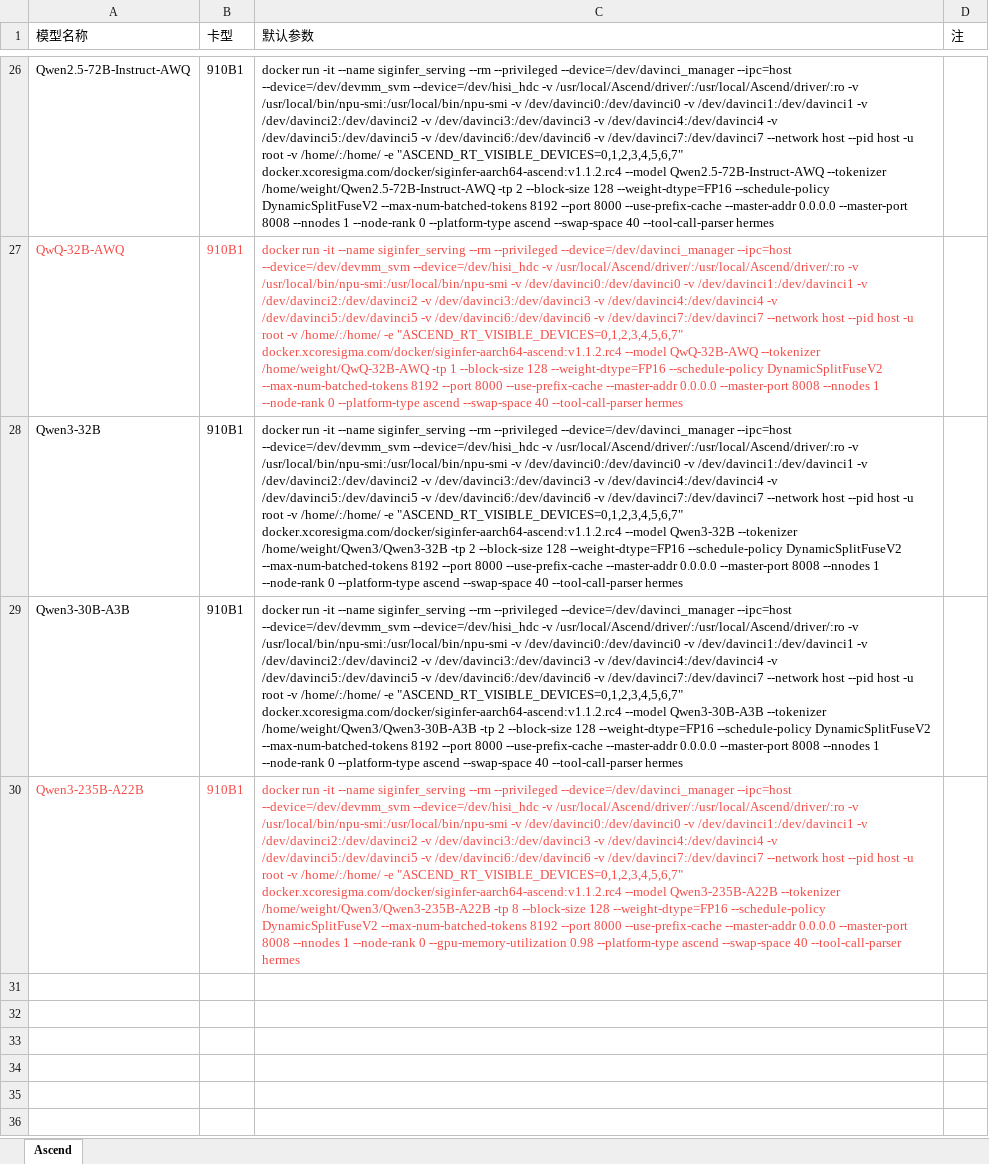
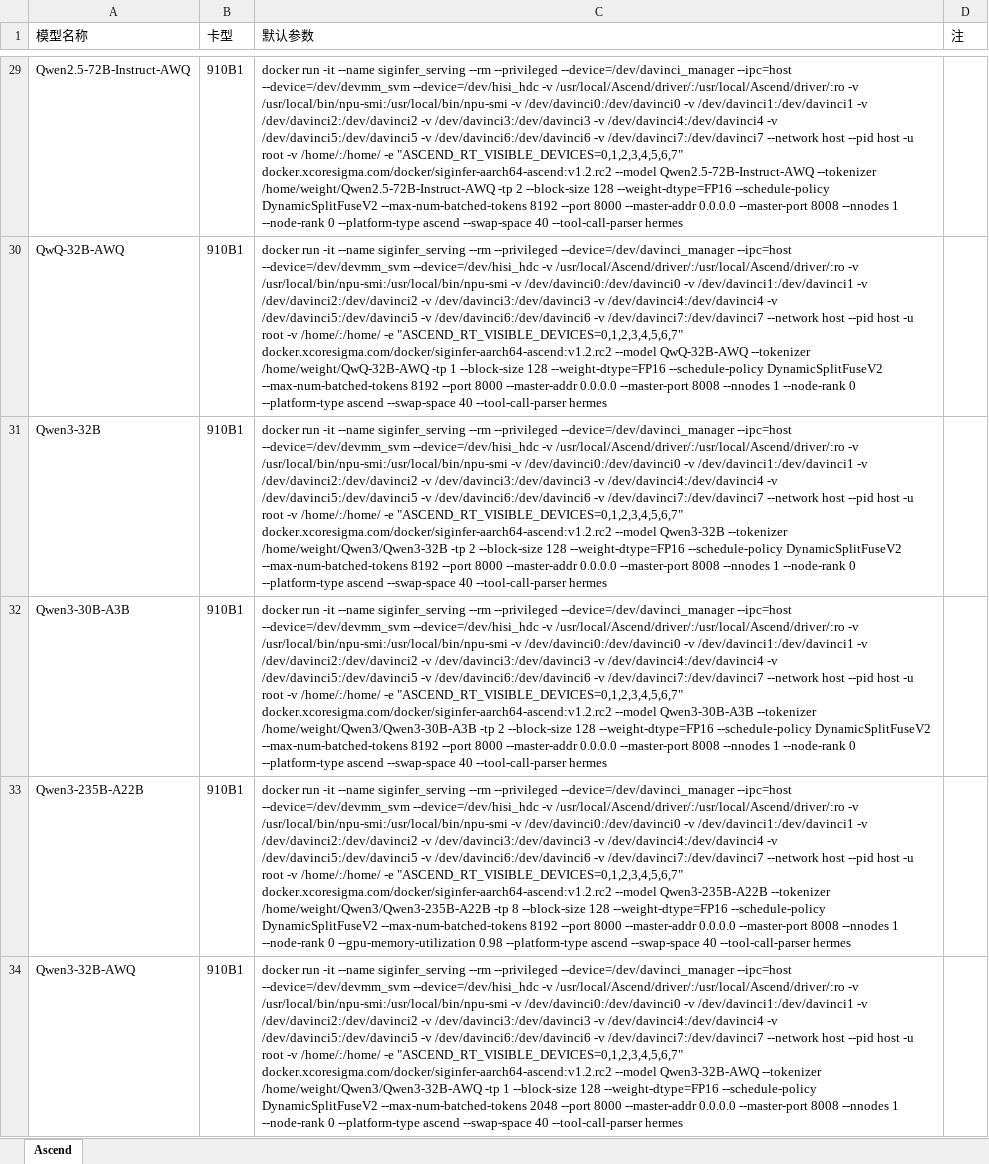
Before and after one commit to InfiniTensor/ci, an Excel workbook: ascend_test_suite/latest/model_list.xlsx, sheet Ascend, drawn as a sheet; only a part is shown, gaps mark what is left out; values as stored, in another font and other column widths than the file's, no borders; addresses are those after the commit; the diff covers the shown part only; the diff names each change by its address in the sheet, - before the commit and + after, or states it on an @@ line.

```diff
--- a/ascend_test_suite/latest/model_list.xlsx (sheet Ascend)
+++ b/ascend_test_suite/latest/model_list.xlsx (sheet Ascend)
-C29 (默认参数): …-e "ASCEND_RT_VISIBLE_DEVICES=0,1,2,3,4,5,6,7" docker.xcoresigma.com/docker/siginfer-aarch64-ascend:v1.1.2.rc4 --model Qwen2.5-72B-Instruct-AWQ --tokenizer /home/weight/Qwen2.5-72B-Instruct-AWQ -tp 2 --block-size 128 --weight-dtype=FP16 --schedule-policy DynamicSplitFuseV2 --max-num-batched-tokens 8192 --port 8000 --use-prefix-cache --master-addr 0.0.0.0…
+C29 (默认参数): …-e "ASCEND_RT_VISIBLE_DEVICES=0,1,2,3,4,5,6,7" docker.xcoresigma.com/docker/siginfer-aarch64-ascend:v1.2.rc2 --model Qwen2.5-72B-Instruct-AWQ --tokenizer /home/weight/Qwen2.5-72B-Instruct-AWQ -tp 2 --block-size 128 --weight-dtype=FP16 --schedule-policy DynamicSplitFuseV2 --max-num-batched-tokens 8192 --port 8000 --master-addr 0.0.0.0…
-A30:C30 text colour: #F54A45
+A30:C30 text colour: black
-C30 (默认参数): …-e "ASCEND_RT_VISIBLE_DEVICES=0,1,2,3,4,5,6,7" docker.xcoresigma.com/docker/siginfer-aarch64-ascend:v1.1.2.rc4 --model QwQ-32B-AWQ --tokenizer /home/weight/QwQ-32B-AWQ -tp 1 --block-size 128 --weight-dtype=FP16 --schedule-policy DynamicSplitFuseV2 --max-num-batched-tokens 8192 --port 8000 --use-prefix-cache --master-addr 0.0.0.0…
+C30 (默认参数): …-e "ASCEND_RT_VISIBLE_DEVICES=0,1,2,3,4,5,6,7" docker.xcoresigma.com/docker/siginfer-aarch64-ascend:v1.2.rc2 --model QwQ-32B-AWQ --tokenizer /home/weight/QwQ-32B-AWQ -tp 1 --block-size 128 --weight-dtype=FP16 --schedule-policy DynamicSplitFuseV2 --max-num-batched-tokens 8192 --port 8000 --master-addr 0.0.0.0…
-C31 (默认参数): …-e "ASCEND_RT_VISIBLE_DEVICES=0,1,2,3,4,5,6,7" docker.xcoresigma.com/docker/siginfer-aarch64-ascend:v1.1.2.rc4 --model Qwen3-32B --tokenizer /home/weight/Qwen3/Qwen3-32B -tp 2 --block-size 128 --weight-dtype=FP16 --schedule-policy DynamicSplitFuseV2 --max-num-batched-tokens 8192 --port 8000 --use-prefix-cache --master-addr 0.0.0.0…
+C31 (默认参数): …-e "ASCEND_RT_VISIBLE_DEVICES=0,1,2,3,4,5,6,7" docker.xcoresigma.com/docker/siginfer-aarch64-ascend:v1.2.rc2 --model Qwen3-32B --tokenizer /home/weight/Qwen3/Qwen3-32B -tp 2 --block-size 128 --weight-dtype=FP16 --schedule-policy DynamicSplitFuseV2 --max-num-batched-tokens 8192 --port 8000 --master-addr 0.0.0.0…
-C32 (默认参数): …-e "ASCEND_RT_VISIBLE_DEVICES=0,1,2,3,4,5,6,7" docker.xcoresigma.com/docker/siginfer-aarch64-ascend:v1.1.2.rc4 --model Qwen3-30B-A3B --tokenizer /home/weight/Qwen3/Qwen3-30B-A3B -tp 2 --block-size 128 --weight-dtype=FP16 --schedule-policy DynamicSplitFuseV2 --max-num-batched-tokens 8192 --port 8000 --use-prefix-cache --master-addr 0.0.0.0…
+C32 (默认参数): …-e "ASCEND_RT_VISIBLE_DEVICES=0,1,2,3,4,5,6,7" docker.xcoresigma.com/docker/siginfer-aarch64-ascend:v1.2.rc2 --model Qwen3-30B-A3B --tokenizer /home/weight/Qwen3/Qwen3-30B-A3B -tp 2 --block-size 128 --weight-dtype=FP16 --schedule-policy DynamicSplitFuseV2 --max-num-batched-tokens 8192 --port 8000 --master-addr 0.0.0.0…
-A33:C33 text colour: #F54A45
+A33:C33 text colour: black
-C33 (默认参数): …-e "ASCEND_RT_VISIBLE_DEVICES=0,1,2,3,4,5,6,7" docker.xcoresigma.com/docker/siginfer-aarch64-ascend:v1.1.2.rc4 --model Qwen3-235B-A22B --tokenizer /home/weight/Qwen3/Qwen3-235B-A22B -tp 8 --block-size 128 --weight-dtype=FP16 --schedule-policy DynamicSplitFuseV2 --max-num-batched-tokens 8192 --port 8000 --use-prefix-cache --master-addr 0.0.0.0…
+C33 (默认参数): …-e "ASCEND_RT_VISIBLE_DEVICES=0,1,2,3,4,5,6,7" docker.xcoresigma.com/docker/siginfer-aarch64-ascend:v1.2.rc2 --model Qwen3-235B-A22B --tokenizer /home/weight/Qwen3/Qwen3-235B-A22B -tp 8 --block-size 128 --weight-dtype=FP16 --schedule-policy DynamicSplitFuseV2 --max-num-batched-tokens 8192 --port 8000 --master-addr 0.0.0.0…
+row 34: Qwen3-32B-AWQ | 910B1 | docker run -it --name siginfer_serving --rm --privileged --device=/dev/davinci_manager --ipc=host --device=/dev/devmm_svm --device=/dev/hisi_hdc -v /usr/local/Ascend/driver/:/usr/local/Ascend/driver/:ro -v /usr/local/bin/npu-smi:/usr/local/bin/npu-smi -v /dev/davinci0:/dev/davinci0 -v /dev/davinci1:/dev/davinci1 -v /dev/davinci2:/dev/davinci2 -v /dev/davinci3:/dev/davinci3 -v /dev/davinci4:/dev/davinci4 -v /dev/davinci5:/dev/davinci5 -v /dev/davinci6:/dev/davinci6 -v /dev/davinci7:/dev/davinci7 --network host --pid host -u root -v /home/:/home/ -e "ASCEND_RT_VISIBLE_DEVICES=0,1,2,3,4,5,6,7" docker.xcoresigma.com/docker/siginfer-aarch64-ascend:v1.2.rc2 --model Qwen3-32B-AWQ --tokenizer /home/weight/Qwen3/Qwen3-32B-AWQ -tp 1 --block-size 128 --weight-dtype=FP16 --schedule-policy DynamicSplitFuseV2 --max-num-batched-tokens 2048 --port 8000 --master-addr 0.0.0.0 --master-port 8008 --nnodes 1 --node-rank 0 --platform-type ascend --swap-space 40 --tool-call-parser hermes
```
Also changed, not shown: 3 added rows, 26 edited cells and cell formats elsewhere in this sheet, charts or pictures, 6 other files.
